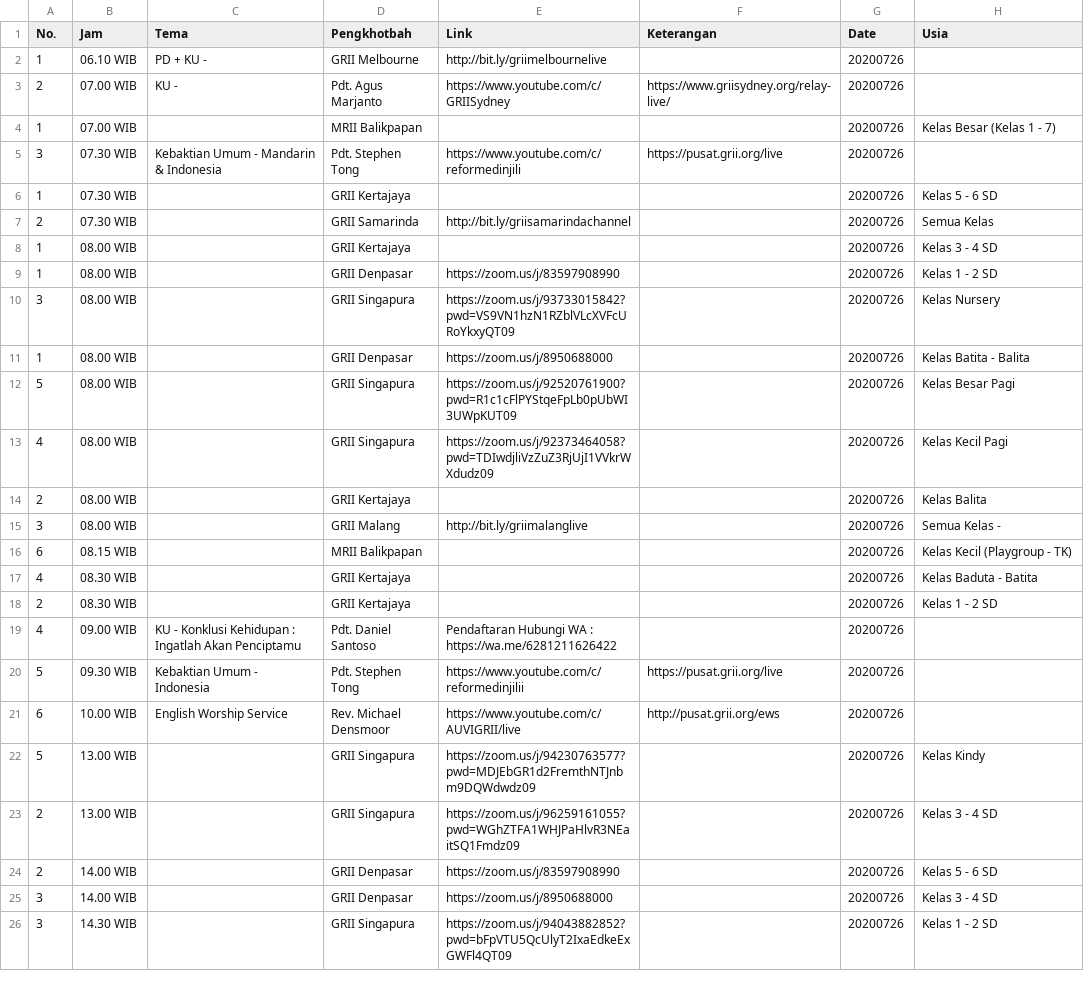
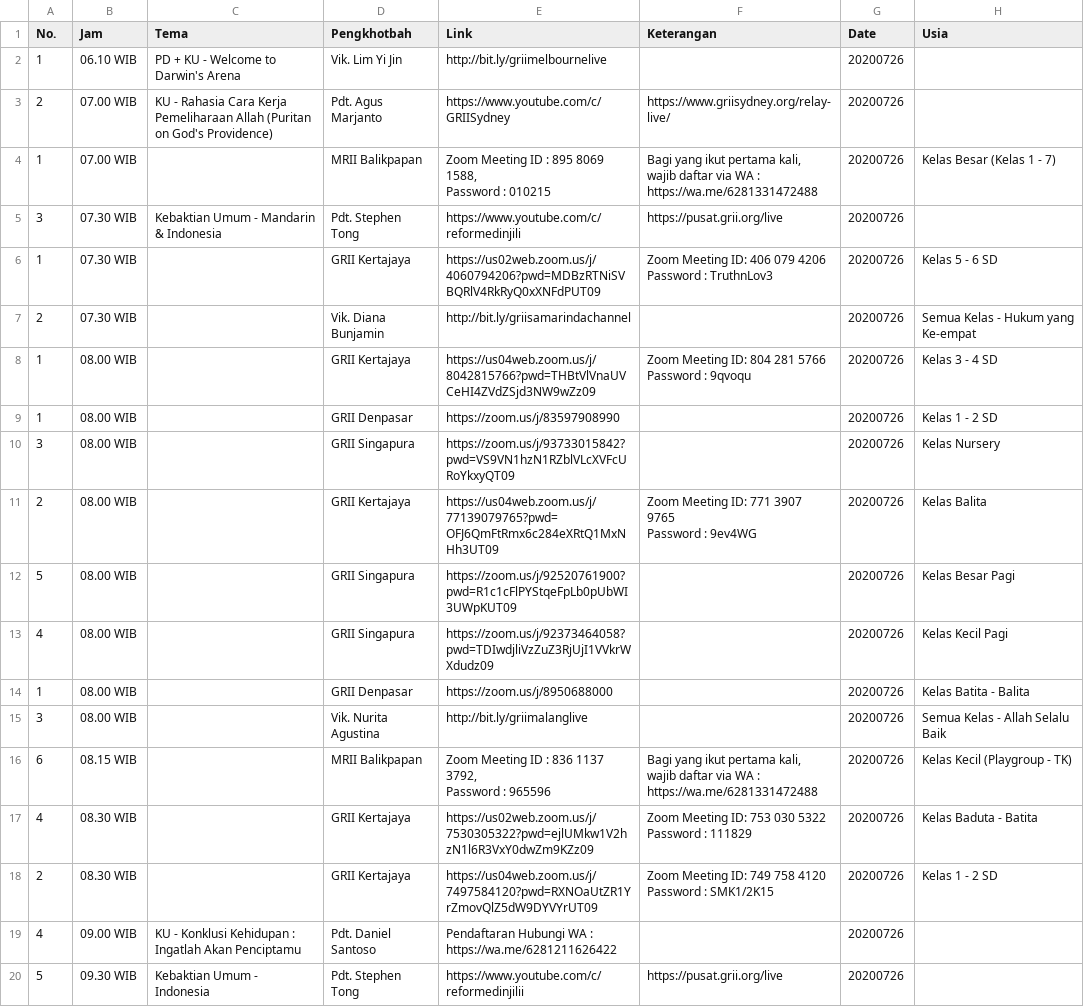
Before and after one commit to jadwal-grii-online/jadwal-grii-online.github.io, a CSV file: data/20200726.csv, drawn as a sheet; only a part is shown; the shorter side is filled out with more unchanged rows; the diff covers the shown part only.

```diff
--- a/data/20200726.csv
+++ b/data/20200726.csv
@@ -1,19 +1,26 @@
 No.,Jam,Tema,Pengkhotbah,Link,Keterangan,Date,Usia
-1,06.10 WIB,PD + KU -,GRII Melbourne,http://bit.ly/griimelbournelive,,20200726,
-2,07.00 WIB,KU -,Pdt. Agus Marjanto,https://www.youtube.com/c/GRIISydney,https://www.griisydney.org/relay-live/,20200726,
-1,07.00 WIB,,MRII Balikpapan,,,20200726,Kelas Besar (Kelas 1 - 7)
+1,06.10 WIB,PD + KU - Welcome to Darwin's Arena,Vik. Lim Yi Jin,http://bit.ly/griimelbournelive,,20200726,
+2,07.00 WIB,KU - Rahasia Cara Kerja Pemeliharaan Allah (Puritan on God's Providence),Pdt. Agus Marjanto,https://www.youtube.com/c/GRIISydney,https://www.griisydney.org/relay-live/,20200726,
+1,07.00 WIB,,MRII Balikpapan,"Zoom Meeting ID : 895 8069 1588,
+Password : 010215","Bagi yang ikut pertama kali, wajib daftar via WA : https://wa.me/6281331472488",20200726,Kelas Besar (Kelas 1 - 7)
 3,07.30 WIB,Kebaktian Umum - Mandarin & Indonesia,Pdt. Stephen Tong,https://www.youtube.com/c/reformedinjili,https://pusat.grii.org/live,20200726,
-1,07.30 WIB,,GRII Kertajaya,,,20200726,Kelas 5 - 6 SD
-2,07.30 WIB,,GRII Samarinda,http://bit.ly/griisamarindachannel,,20200726,Semua Kelas
-1,08.00 WIB,,GRII Kertajaya,,,20200726,Kelas 3 - 4 SD
+1,07.30 WIB,,GRII Kertajaya,https://us02web.zoom.us/j/4060794206?pwd=MDBzRTNiSVBQRlV4RkRyQ0xXNFdPUT09,"Zoom Meeting ID: 406 079 4206
+Password : TruthnLov3",20200726,Kelas 5 - 6 SD
+2,07.30 WIB,,Vik. Diana Bunjamin,http://bit.ly/griisamarindachannel,,20200726,Semua Kelas - Hukum yang Ke-empat
+1,08.00 WIB,,GRII Kertajaya,https://us04web.zoom.us/j/8042815766?pwd=THBtVlVnaUVCeHI4ZVdZSjd3NW9wZz09,"Zoom Meeting ID: 804 281 5766
+Password : 9qvoqu",20200726,Kelas 3 - 4 SD
 1,08.00 WIB,,GRII Denpasar,https://zoom.us/j/83597908990,,20200726,Kelas 1 - 2 SD
 3,08.00 WIB,,GRII Singapura,https://zoom.us/j/93733015842?pwd=VS9VN1hzN1RZblVLcXVFcURoYkxyQT09,,20200726,Kelas Nursery
-1,08.00 WIB,,GRII Denpasar,https://zoom.us/j/8950688000,,20200726,Kelas Batita - Balita
+2,08.00 WIB,,GRII Kertajaya,https://us04web.zoom.us/j/77139079765?pwd=OFJ6QmFtRmx6c284eXRtQ1MxNHh3UT09,"Zoom Meeting ID: 771 3907 9765
+Password : 9ev4WG",20200726,Kelas Balita
 5,08.00 WIB,,GRII Singapura,https://zoom.us/j/92520761900?pwd=R1c1cFlPYStqeFpLb0pUbWI3UWpKUT09,,20200726,Kelas Besar Pagi
 4,08.00 WIB,,GRII Singapura,https://zoom.us/j/92373464058?pwd=TDIwdjliVzZuZ3RjUjI1VVkrWXdudz09,,20200726,Kelas Kecil Pagi
-2,08.00 WIB,,GRII Kertajaya,,,20200726,Kelas Balita
-3,08.00 WIB,,GRII Malang,http://bit.ly/griimalanglive,,20200726,Semua Kelas -
-6,08.15 WIB,,MRII Balikpapan,,,20200726,Kelas Kecil (Playgroup - TK)
-4,08.30 WIB,,GRII Kertajaya,,,20200726,Kelas Baduta - Batita
-2,08.30 WIB,,GRII Kertajaya,,,20200726,Kelas 1 - 2 SD
+1,08.00 WIB,,GRII Denpasar,https://zoom.us/j/8950688000,,20200726,Kelas Batita - Balita
+3,08.00 WIB,,Vik. Nurita Agustina,http://bit.ly/griimalanglive,,20200726,Semua Kelas - Allah Selalu Baik
+6,08.15 WIB,,MRII Balikpapan,"Zoom Meeting ID : 836 1137 3792,
+Password : 965596","Bagi yang ikut pertama kali, wajib daftar via WA : https://wa.me/6281331472488",20200726,Kelas Kecil (Playgroup - TK)
+4,08.30 WIB,,GRII Kertajaya,https://us02web.zoom.us/j/7530305322?pwd=ejlUMkw1V2hzN1l6R3VxY0dwZm9KZz09,"Zoom Meeting ID: 753 030 5322
+Password : 111829",20200726,Kelas Baduta - Batita
+2,08.30 WIB,,GRII Kertajaya,https://us04web.zoom.us/j/7497584120?pwd=RXNOaUtZR1YrZmovQlZ5dW9DYVYrUT09,"Zoom Meeting ID: 749 758 4120
+Password : SMK1/2K15",20200726,Kelas 1 - 2 SD
 4,09.00 WIB,KU - Konklusi Kehidupan : Ingatlah Akan Penciptamu,Pdt. Daniel Santoso,Pendaftaran Hubungi WA : https://wa.me/6281211626422,,20200726,
```
Also changed, not shown: 1 added row and 5 edited cells elsewhere in this file, data/20200722.csv, data/20200723.csv, 16 other files.
